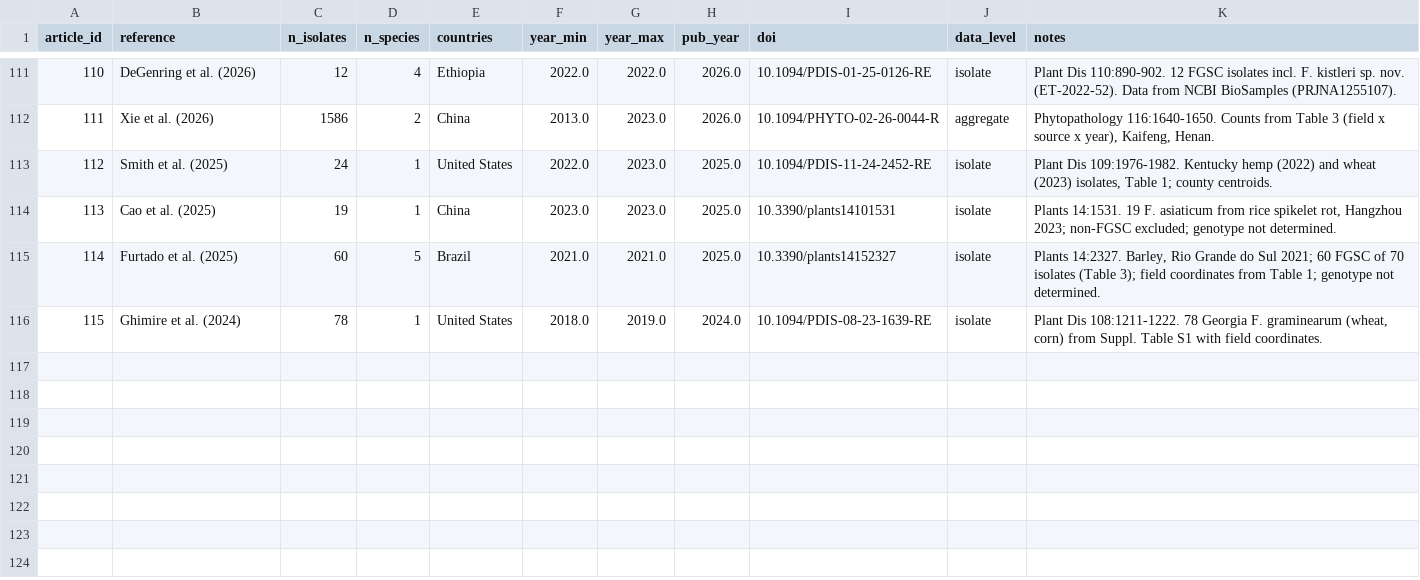
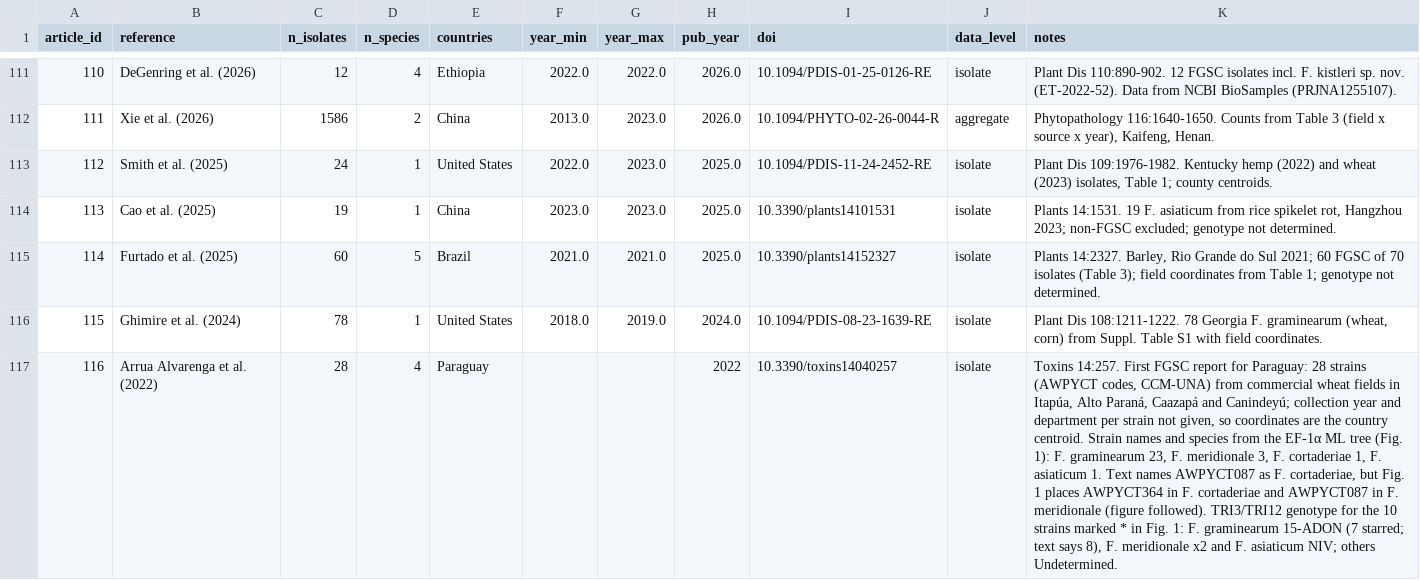
Before and after one commit to emdelponte/FGSC, a CSV file: data/fgsc_articles.csv, drawn as a sheet; only a part is shown, gaps mark what is left out; the diff names each change by its address in the sheet, - before the commit and + after, or states it on an @@ line.

```diff
--- a/data/fgsc_articles.csv
+++ b/data/fgsc_articles.csv
+row 117: 116 | Arrua Alvarenga et al. (2022) | 28 | 4 | Paraguay |  |  | 2022 | 10.3390/toxins14040257 | isolate | Toxins 14:257. First FGSC report for Paraguay: 28 strains (AWPYCT codes, CCM-UNA) from commercial wheat fields in Itapúa, Alto Paraná, Caazapá and Canindeyú; collection year and department per strain not given, so coordinates are the country centroid. Strain names and species from the EF-1α ML tree (Fig. 1): F. graminearum 23, F. meridionale 3, F. cortaderiae 1, F. asiaticum 1. Text names AWPYCT087 as F. cortaderiae, but Fig. 1 places AWPYCT364 in F. cortaderiae and AWPYCT087 in F. meridionale (figure followed). TRI3/TRI12 genotype for the 10 strains marked * in Fig. 1: F. graminearum 15-ADON (7 starred; text says 8), F. meridionale x2 and F. asiaticum NIV; others Undetermined.
```
Also changed, not shown: vocab/country.csv, 4 other files.
